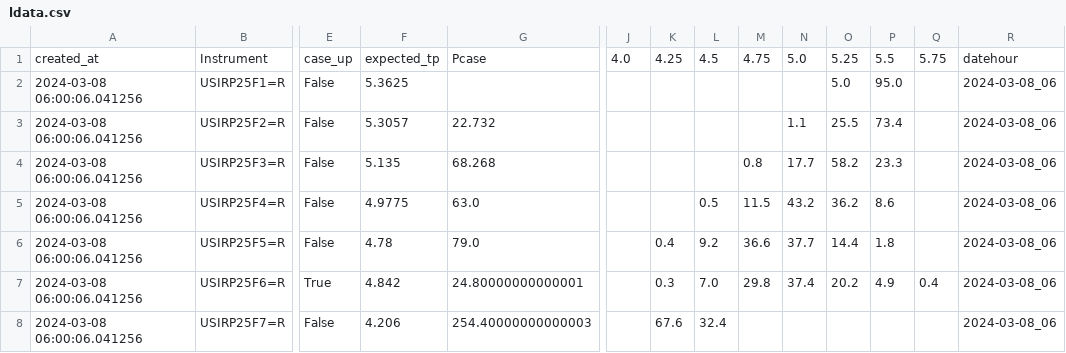
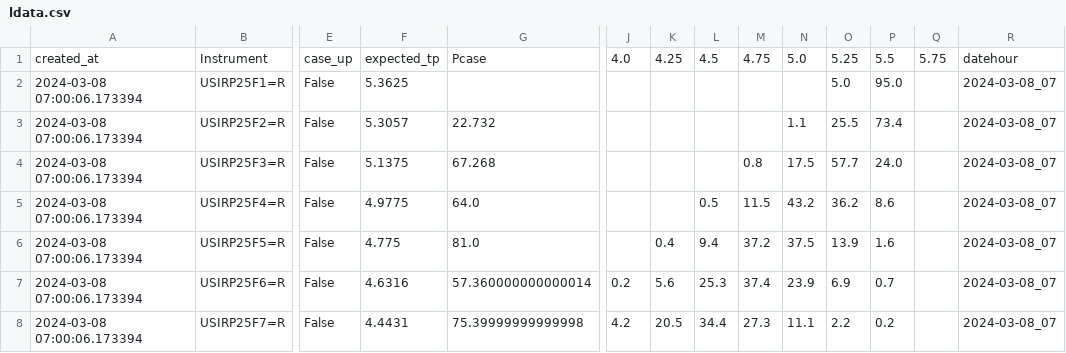
Before and after one commit to etq-quant/irpr-dashboard, a CSV file: data/ldata.csv, drawn as a sheet; only a part is shown, gaps mark what is left out; the diff covers the shown part only; the diff names each change by its address in the sheet, - before the commit and + after, or states it on an @@ line.

```diff
--- a/data/ldata.csv
+++ b/data/ldata.csv
-A2:A8: 2024-03-08 06:00:06.041256
+A2:A8: 2024-03-08 07:00:06.173394
-R2:R8: 2024-03-08_06
+R2:R8: 2024-03-08_07
-F4: 5.135
+F4: 5.1375
-G4: 68.268
+G4: 67.268
-N4: 17.7
+N4: 17.5
-O4: 58.2
+O4: 57.7
-P4: 23.3
+P4: 24.0
-G5: 63.0
+G5: 64.0
-F6: 4.78
+F6: 4.775
-G6: 79.0
+G6: 81.0
-L6: 9.2
+L6: 9.4
-M6: 36.6
+M6: 37.2
-N6: 37.7
+N6: 37.5
-O6: 14.4
+O6: 13.9
-P6: 1.8
+P6: 1.6
-E7: True
+E7: False
-F7: 4.842
+F7: 4.6316
-G7: 24.80000000000001
+G7: 57.360000000000014
-J7: (empty)
+J7: 0.2
-K7: 0.3
+K7: 5.6
-L7: 7.0
+L7: 25.3
-M7: 29.8
+M7: 37.4
-N7: 37.4
+N7: 23.9
-O7: 20.2
+O7: 6.9
-P7: 4.9
+P7: 0.7
-Q7: 0.4
+Q7: (empty)
-F8: 4.206
+F8: 4.4431
-G8: 254.40000000000003
+G8: 75.39999999999998
-J8: (empty)
+J8: 4.2
-K8: 67.6
+K8: 20.5
-L8: 32.4
+L8: 34.4
-M8: (empty)
+M8: 27.3
-N8: (empty)
+N8: 11.1
-O8: (empty)
+O8: 2.2
-P8: (empty)
+P8: 0.2
```
Also changed, not shown: 2 edited cells elsewhere in this file, data/data.csv, 1 other file.
